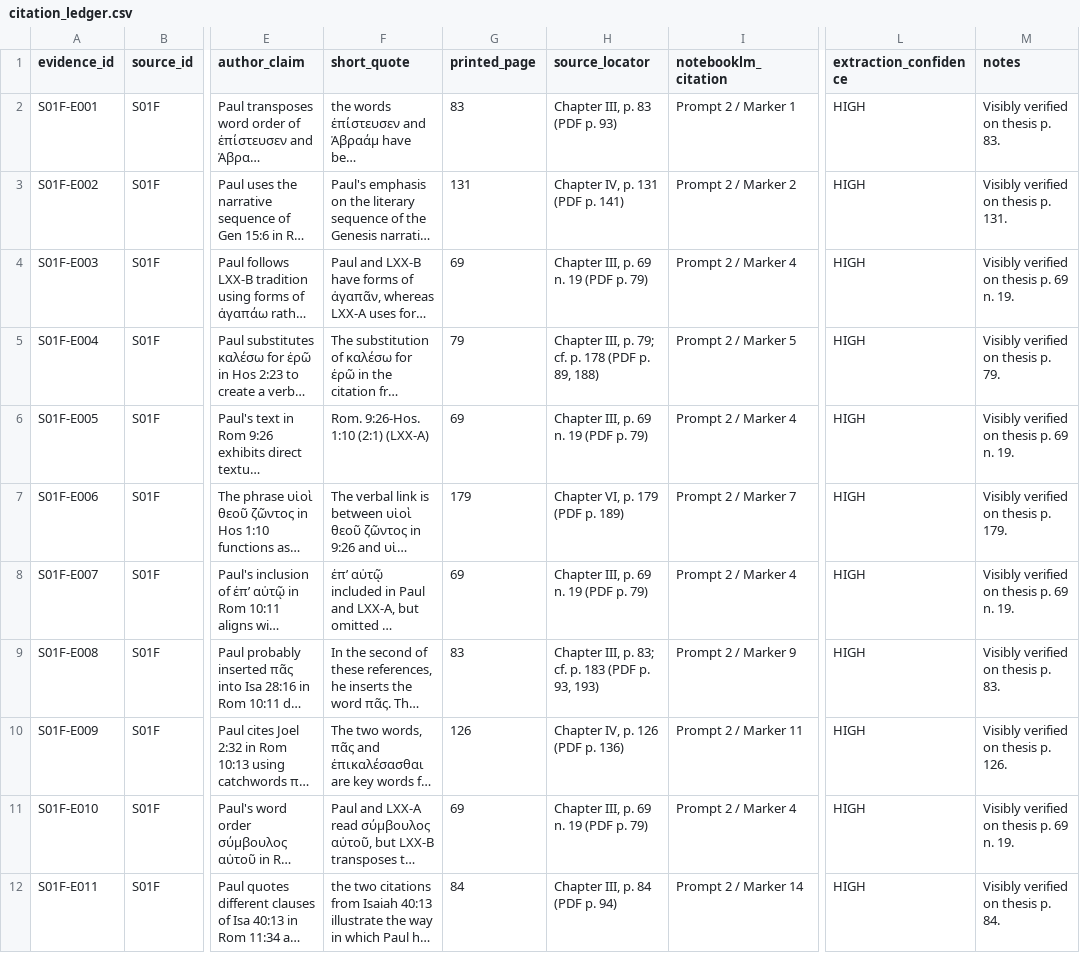
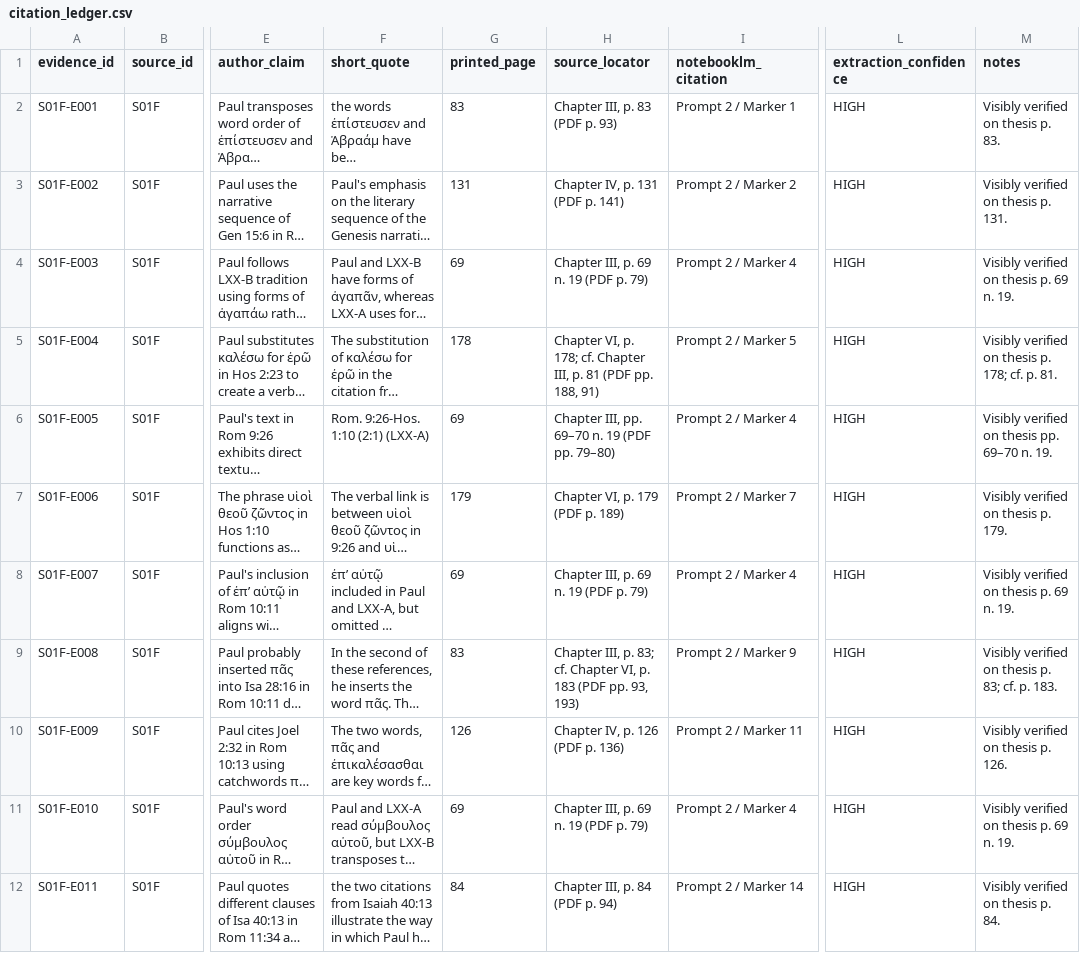
Before and after one commit to aguacatero/septuagint-diaspora-book, a CSV file: research/inbox/B001-pauline-txt-pilot/sources/S01F/citation_ledger.csv, drawn as a sheet; only a part is shown, gaps mark what is left out; long unchanged cells end in …; the diff covers the shown part only; the diff names each change by its address in the sheet, - before the commit and + after, or states it on an @@ line.

```diff
--- a/research/inbox/B001-pauline-txt-pilot/sources/S01F/citation_ledger.csv
+++ b/research/inbox/B001-pauline-txt-pilot/sources/S01F/citation_ledger.csv
-G5 (printed_page): 79
+G5 (printed_page): 178
-H5 (source_locator): Chapter III, p. 79; cf. p. 178 (PDF p. 89, 188)
+H5 (source_locator): Chapter VI, p. 178; cf. Chapter III, p. 81 (PDF pp. 188, 91)
-M5 (notes): Visibly verified on thesis p. 79.
+M5 (notes): Visibly verified on thesis p. 178; cf. p. 81.
-H6 (source_locator): Chapter III, p. 69 n. 19 (PDF p. 79)
+H6 (source_locator): Chapter III, pp. 69–70 n. 19 (PDF pp. 79–80)
-M6 (notes): Visibly verified on thesis p. 69 n. 19.
+M6 (notes): Visibly verified on thesis pp. 69–70 n. 19.
-H9 (source_locator): …83; cf. p. 183 (PDF p. 93, 193)
+H9 (source_locator): …83; cf. Chapter VI, p. 183 (PDF pp. 93, 193)
-M9 (notes): Visibly verified on thesis p. 83.
+M9 (notes): Visibly verified on thesis p. 83; cf. p. 183.
```
Also changed, not shown: 11 edited cells elsewhere in this file, 6 other files.
